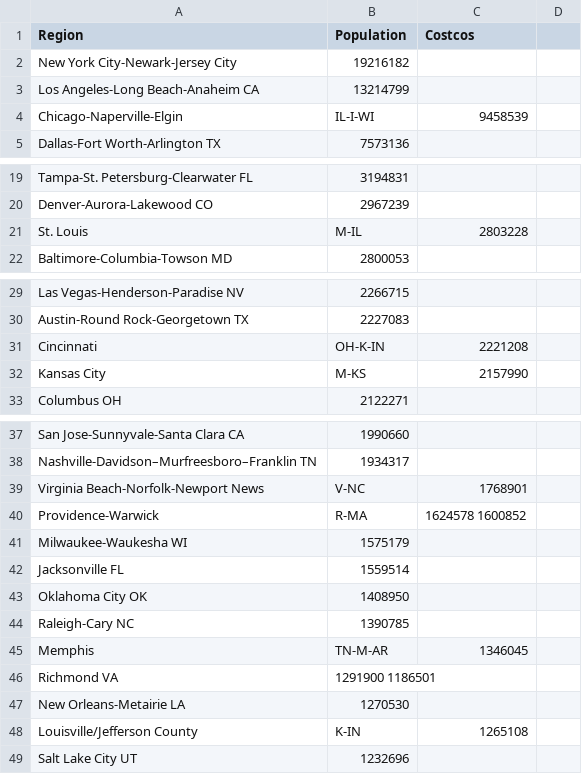
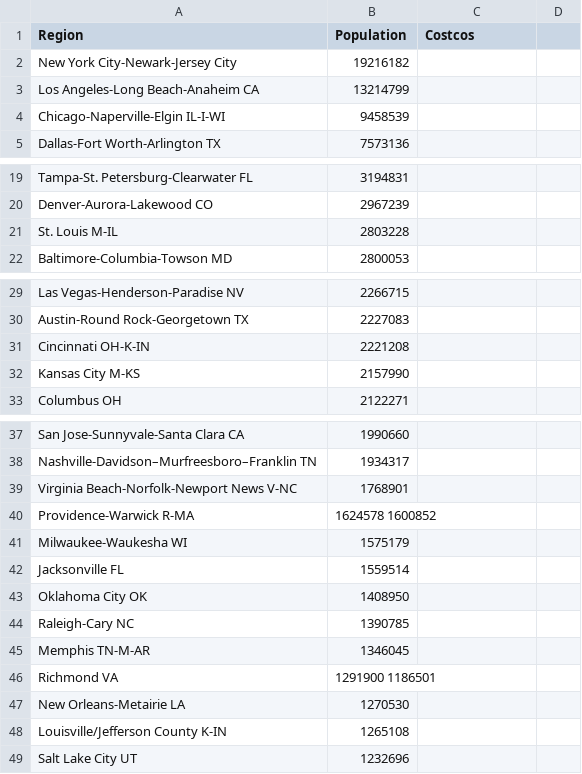
Before and after one commit to SivanMehta/raw-data, a CSV file: costco.csv, drawn as a sheet; only a part is shown, gaps mark what is left out.

Commit message:
commas

```diff
--- a/costco.csv
+++ b/costco.csv
@@ -3,3 +3,3 @@ New York City-Newark-Jersey City,19216182,
 Los Angeles-Long Beach-Anaheim CA,13214799,
-Chicago-Naperville-Elgin, IL-I-WI,9458539,
+Chicago-Naperville-Elgin IL-I-WI,9458539,
 Dallas-Fort Worth-Arlington TX,7573136,
@@ -20,3 +20,3 @@ Tampa-St. Petersburg-Clearwater FL,3194831,
 Denver-Aurora-Lakewood CO,2967239,
-St. Louis, M-IL,2803228,
+St. Louis M-IL,2803228,
 Baltimore-Columbia-Towson MD,2800053,
@@ -30,4 +30,4 @@ Las Vegas-Henderson-Paradise NV,2266715,
 Austin-Round Rock-Georgetown TX,2227083,
-Cincinnati, OH-K-IN,2221208,
-Kansas City, M-KS,2157990,
+Cincinnati OH-K-IN,2221208,
+Kansas City M-KS,2157990,
 Columbus OH,2122271,
@@ -38,4 +38,4 @@ San Jose-Sunnyvale-Santa Clara CA,1990660,
 Nashville-Davidson–Murfreesboro–Franklin TN,1934317,
-Virginia Beach-Norfolk-Newport News, V-NC,1768901,
-Providence-Warwick, R-MA,1624578	1600852,
+Virginia Beach-Norfolk-Newport News V-NC,1768901,
+Providence-Warwick R-MA,1624578	1600852,
 Milwaukee-Waukesha WI,1575179,
@@ -44,6 +44,6 @@ Oklahoma City OK,1408950,
 Raleigh-Cary NC,1390785,
-Memphis, TN-M-AR,1346045,
+Memphis TN-M-AR,1346045,
 Richmond VA,1291900	1186501,
 New Orleans-Metairie LA,1270530,
-Louisville/Jefferson County, K-IN,1265108,
+Louisville/Jefferson County K-IN,1265108,
 Salt Lake City UT,1232696,
```
